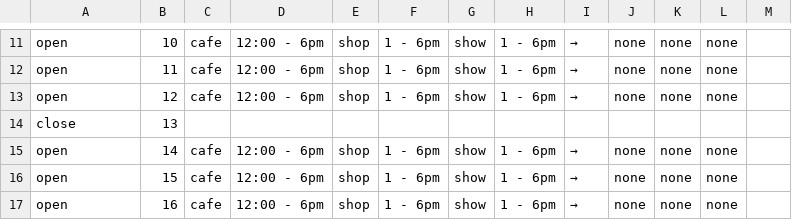
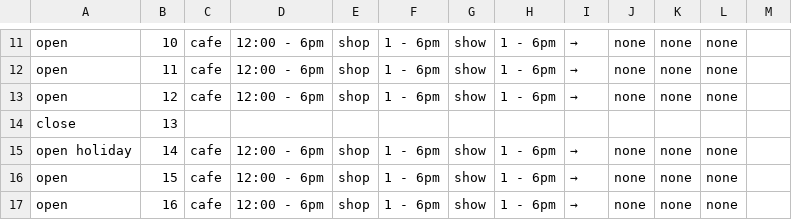
Before and after one commit to pe-hu/nishitemma, a CSV file: 1.csv, drawn as a sheet; only a part is shown, gaps mark what is left out.

```diff
--- a/1.csv
+++ b/1.csv
@@ -14,3 +14,3 @@ open,12,cafe,12:00 - 6pm,shop,1 - 6pm,show,1 - 6pm,→,none,none,none,
 close,13,
-open,14,cafe,12:00 - 6pm,shop,1 - 6pm,show,1 - 6pm,→,none,none,none,
+open holiday,14,cafe,12:00 - 6pm,shop,1 - 6pm,show,1 - 6pm,→,none,none,none,
 open,15,cafe,12:00 - 6pm,shop,1 - 6pm,show,1 - 6pm,→,none,none,none,
```
Also changed, not shown: 2.csv, 3.csv, 3 other files.
